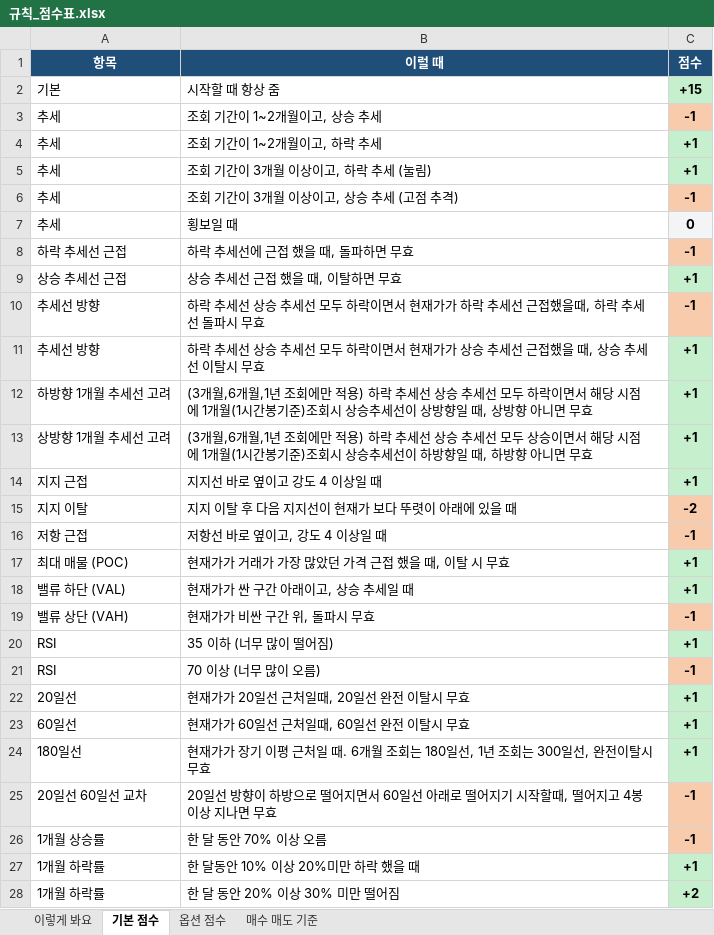
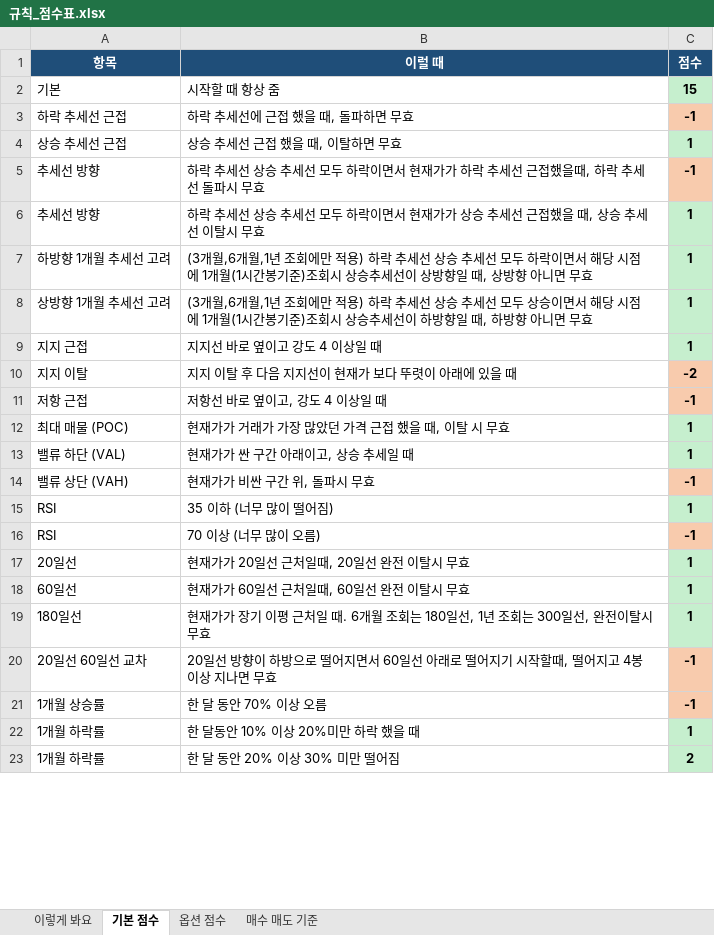
Before and after one commit to placideminent/trade-advisor, an Excel workbook: 규칙_점수표.xlsx, sheet 기본 점수, drawn as a sheet; only a part is shown; values as stored, in another font and other column widths than the file's, no borders; removed rows and columns are numbered as before the commit, all else as after; the diff covers the shown part only; the diff names each change by its address in the sheet, - before the commit and + after, or states it on an @@ line.

Commit message:
Drop the trend score item and use the sheet 1/15/30 percent scale.

```diff
--- a/규칙_점수표.xlsx (sheet 기본 점수)
+++ b/규칙_점수표.xlsx (sheet 기본 점수)
-C2 (점수): +15
+C2 (점수): 15
-row 3: 추세 | 조회 기간이 1~2개월이고, 상승 추세 | -1
-row 4: 추세 | 조회 기간이 1~2개월이고, 하락 추세 | +1
-row 5: 추세 | 조회 기간이 3개월 이상이고, 하락 추세 (눌림) | +1
-row 6: 추세 | 조회 기간이 3개월 이상이고, 상승 추세 (고점 추격) | -1
-row 7: 추세 | 횡보일 때 | 0
-C4 (점수): +1
+C4 (점수): 1
-C6:C9 (점수): +1
+C6:C9 (점수): 1
-C12:C13 (점수): +1
+C12:C13 (점수): 1
-C15 (점수): +1
+C15 (점수): 1
-C17:C19 (점수): +1
+C17:C19 (점수): 1
-C22 (점수): +1
+C22 (점수): 1
-C23 (점수): +2
+C23 (점수): 2
```
Also changed, not shown: 2 edited cells elsewhere in this sheet, sheet 이렇게 봐요, sheet 매수 매도 기준, 3 other files.
